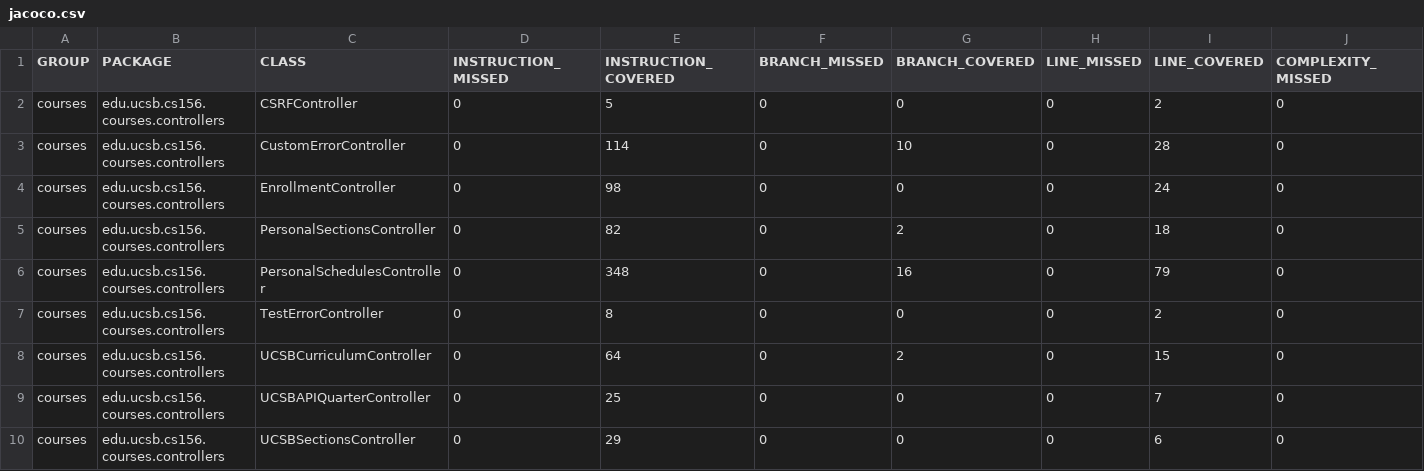
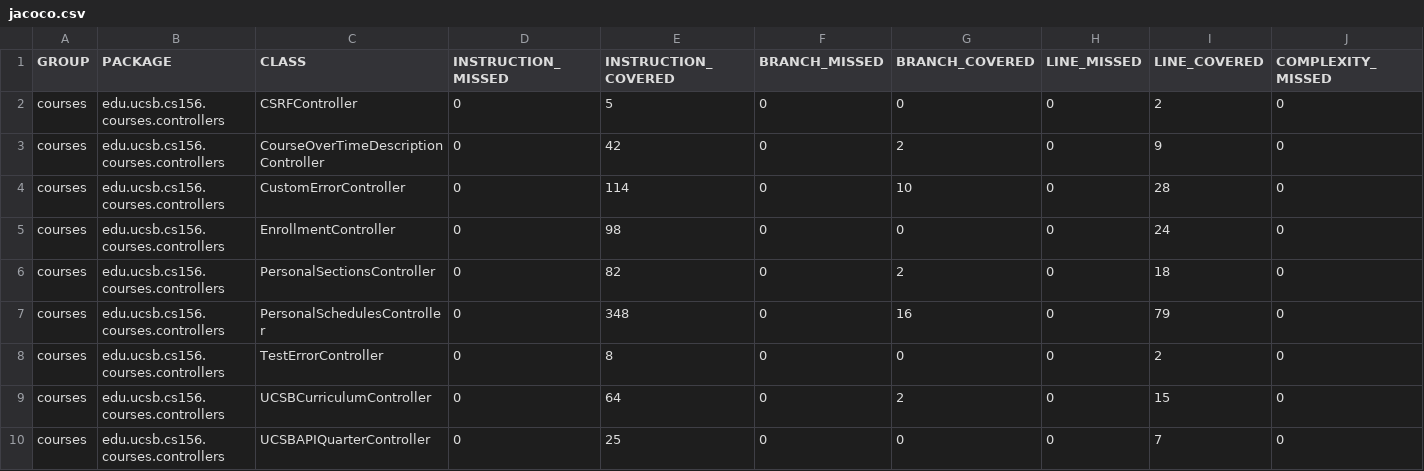
Before and after one commit to ucsb-cs156-s26/proj-courses-s26-01, a CSV file: prs/22/jacoco/jacoco.csv, drawn as a sheet; only a part is shown; the shorter side is filled out with more unchanged rows; rows hold the shown columns only; the diff names each change by its address in the sheet, - before the commit and + after, or states it on an @@ line.

Commit message:
Deploying to gh-pages from @ ucsb-cs156-s26/proj-courses-s26-01@0604967ebb54012bbca79cde4226ebd9238b9e7f 🚀

```diff
--- a/prs/22/jacoco/jacoco.csv
+++ b/prs/22/jacoco/jacoco.csv
+row 3: courses | edu.ucsb.cs156.courses.controllers | CourseOverTimeDescriptionController | 0 | 42 | 0 | 2 | 0 | 9 | 0
```
Also changed, not shown: 7 other files.
